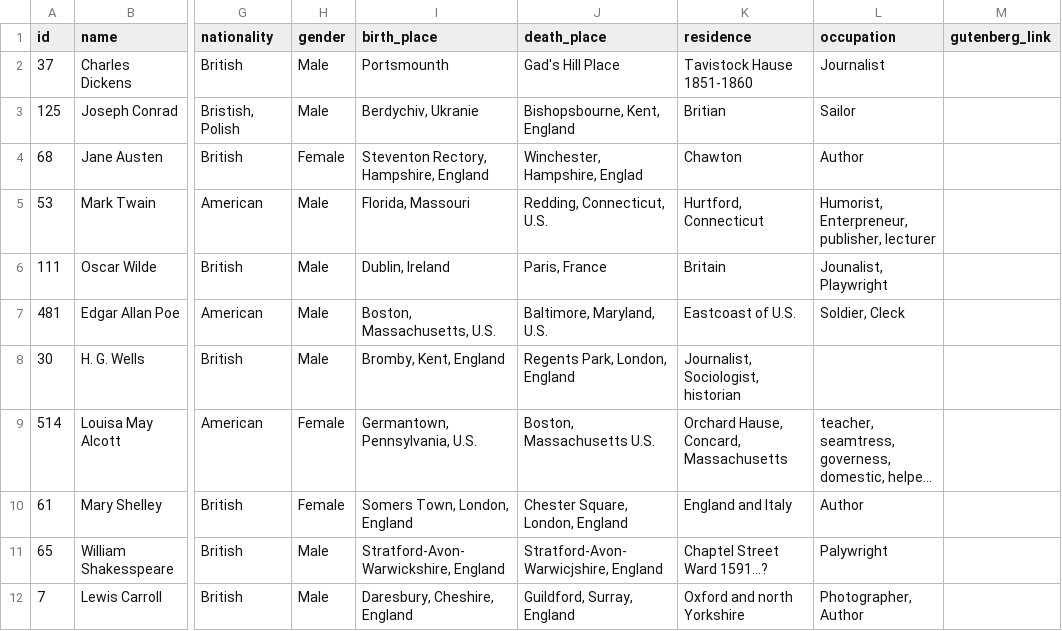
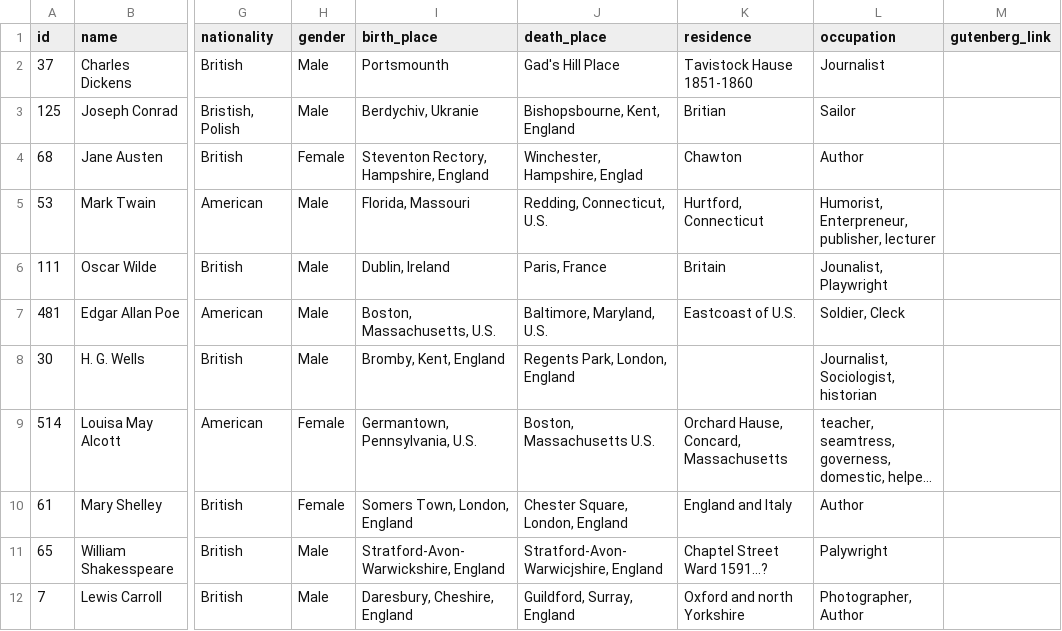
Before and after one commit to syrkis/proscio, a CSV file: data/authors.csv, drawn as a sheet; only a part is shown, gaps mark what is left out; long unchanged cells end in …; the diff covers the shown part only; the diff names each change by its address in the sheet, - before the commit and + after, or states it on an @@ line.

```diff
--- a/data/authors.csv
+++ b/data/authors.csv
-K8 (residence): Journalist, Sociologist, historian
+K8 (residence): (empty)
-L8 (occupation): (empty)
+L8 (occupation): Journalist, Sociologist, historian
```
Also changed, not shown: 10 edited cells elsewhere in this file.
